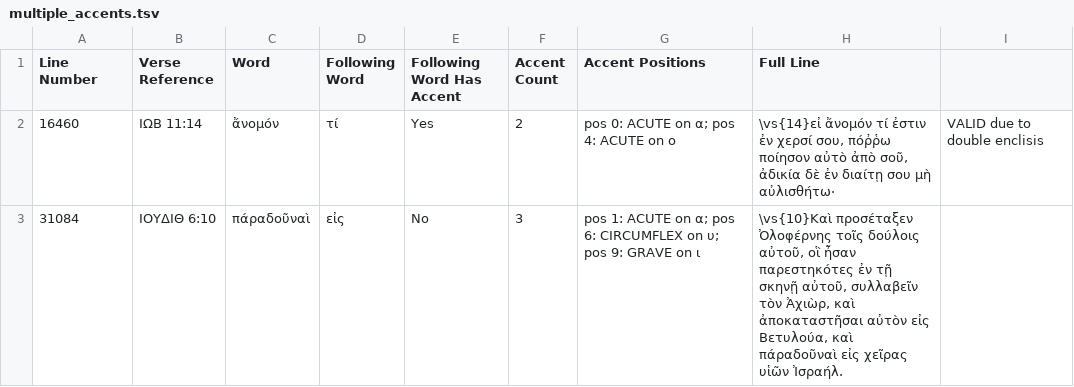
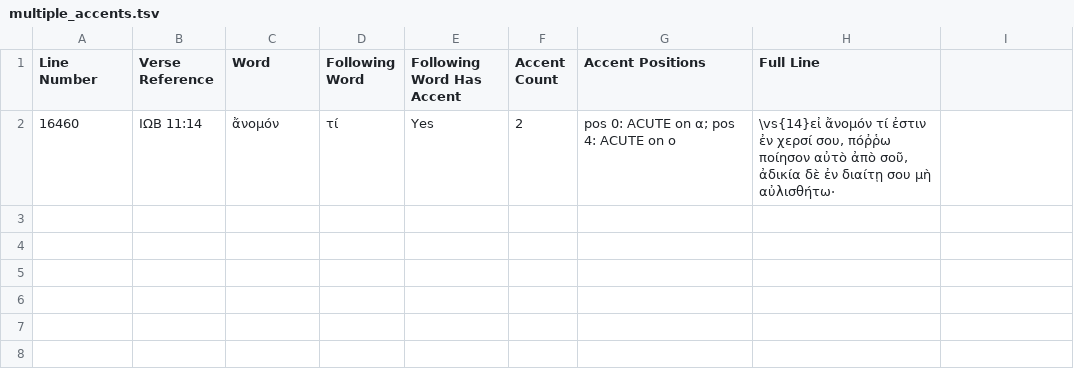
Before and after one commit to jjorloff1/brenton-lxx-error-finder, a TSV file: check_multiple_accents/output/multiple_accents.tsv, drawn as a sheet.

```diff
--- a/check_multiple_accents/output/multiple_accents.tsv
+++ b/check_multiple_accents/output/multiple_accents.tsv
@@ -1,3 +1,2 @@
 Line Number	Verse Reference	Word	Following Word	Following Word Has Accent	Accent Count	Accent Positions	Full Line
-16460	ΙΩΒ 11:14	ἄνομόν	τί	Yes	2	pos 0: ACUTE on α; pos 4: ACUTE on ο	\vs{14}εἰ ἄνομόν τί ἐστιν ἐν χερσί σου, πόῤῥω ποίησον αὐτὸ ἀπὸ σοῦ, ἀδικία δὲ ἐν διαίτῃ σου μὴ αὐλισθήτω·	VALID due to double enclisis
-31084	ΙΟΥΔΙΘ 6:10	πάραδοῦναὶ	εἰς	No	3	pos 1: ACUTE on α; pos 6: CIRCUMFLEX on υ; pos 9: GRAVE on ι	\vs{10}Καὶ προσέταξεν Ὀλοφέρνης τοῖς δούλοις αὐτοῦ, οἳ ἦσαν παρεστηκότες ἐν τῇ σκηνῇ αὐτοῦ, συλλαβεῖν τὸν Ἀχιὼρ, καὶ ἀποκαταστῆσαι αὐτὸν εἰς Βετυλούα, καὶ πάραδοῦναὶ εἰς χεῖρας υἱῶν Ἰσραήλ.
+16460	ΙΩΒ 11:14	ἄνομόν	τί	Yes	2	pos 0: ACUTE on α; pos 4: ACUTE on ο	\vs{14}εἰ ἄνομόν τί ἐστιν ἐν χερσί σου, πόῤῥω ποίησον αὐτὸ ἀπὸ σοῦ, ἀδικία δὲ ἐν διαίτῃ σου μὴ αὐλισθήτω·
```
Also changed, not shown: check_breathing_marks/output/breathing_errors.tsv, check_unaccented_words/output/consecutive_enclitics.tsv, 8 other files.
